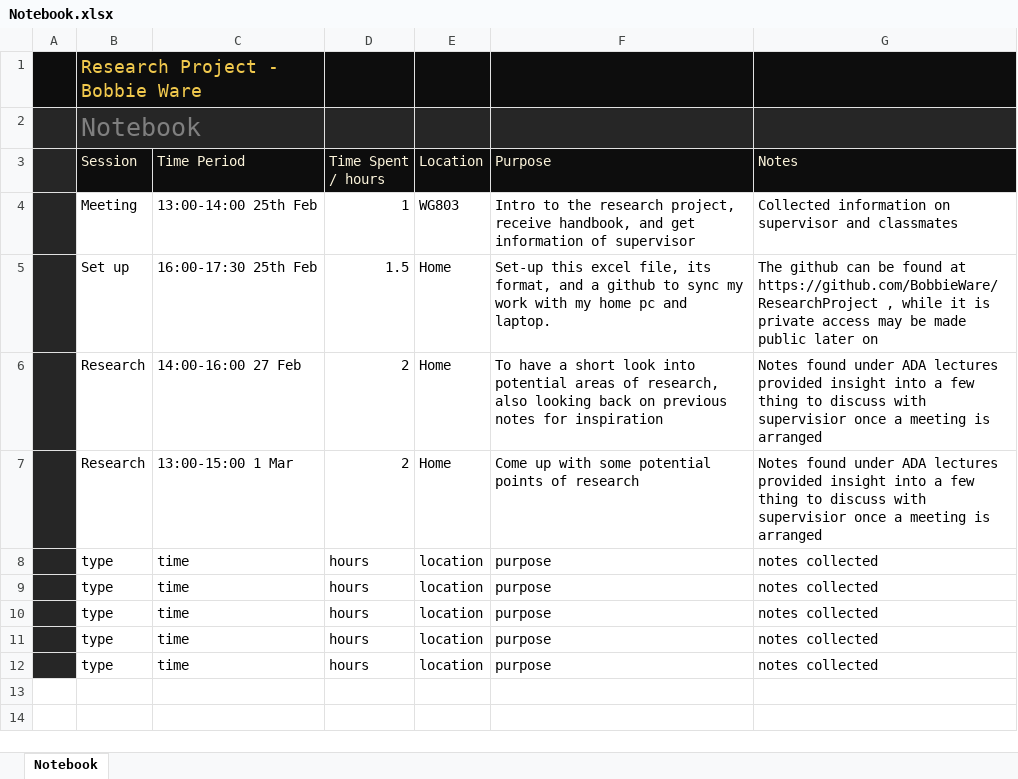
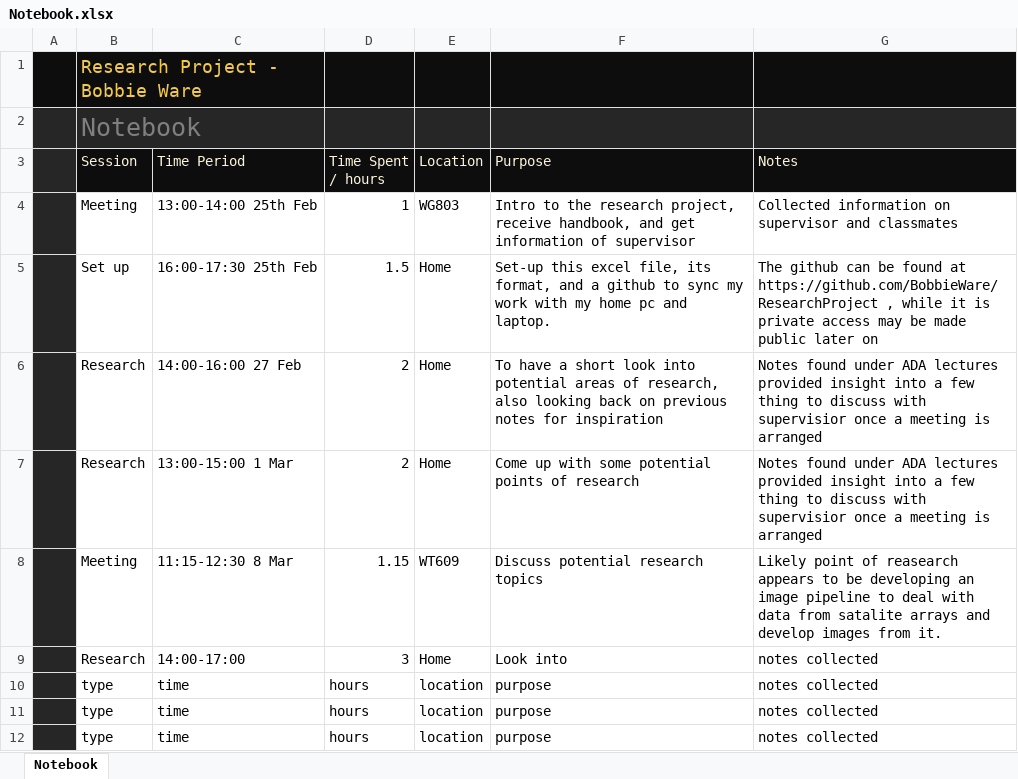
Before and after one commit to BobbieWare/ResearchProject, an Excel workbook: Notebook.xlsx, sheet Notebook, drawn as a sheet; values as stored, in another font and other column widths than the file's, no borders; table styles not drawn; removed rows and columns are numbered as before the commit, all else as after; the diff names each change by its address in the sheet, - before the commit and + after, or states it on an @@ line.

Commit message:
Update Notebook.xlsx

```diff
--- a/Notebook.xlsx (sheet Notebook)
+++ b/Notebook.xlsx (sheet Notebook)
-row 8:  | type | time | hours | location | purpose | notes collected
-row 9:  | type | time | hours | location | purpose | notes collected
+row 8:  | Meeting | 11:15-12:30 8 Mar | 1.15 | WT609 | Discuss potential research topics | Likely point of reasearch appears to be developing an image pipeline to deal with data from satalite arrays and develop images from it.
+row 9:  | Research | 14:00-17:00 | 3 | Home | Look into | notes collected
```
